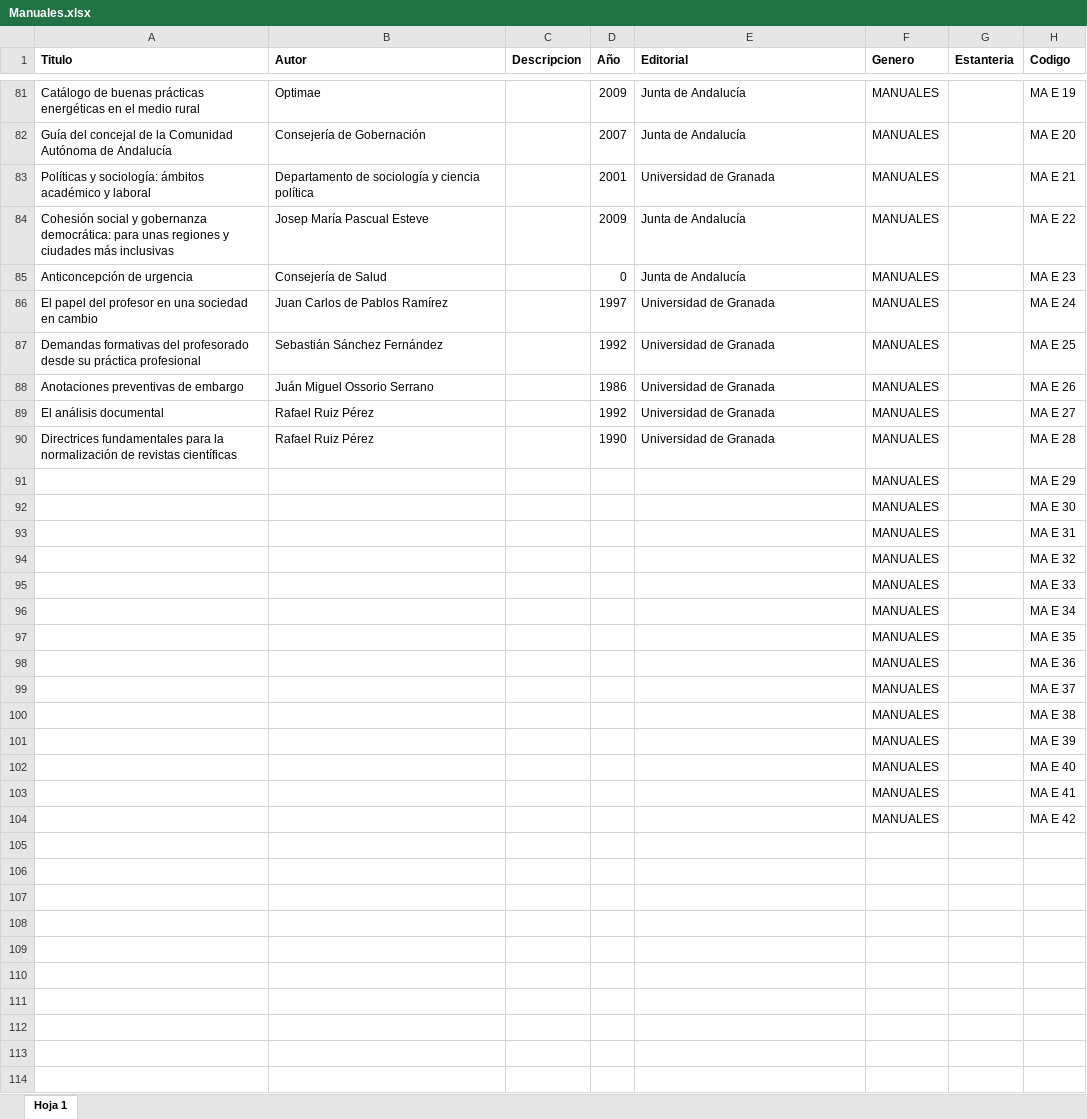
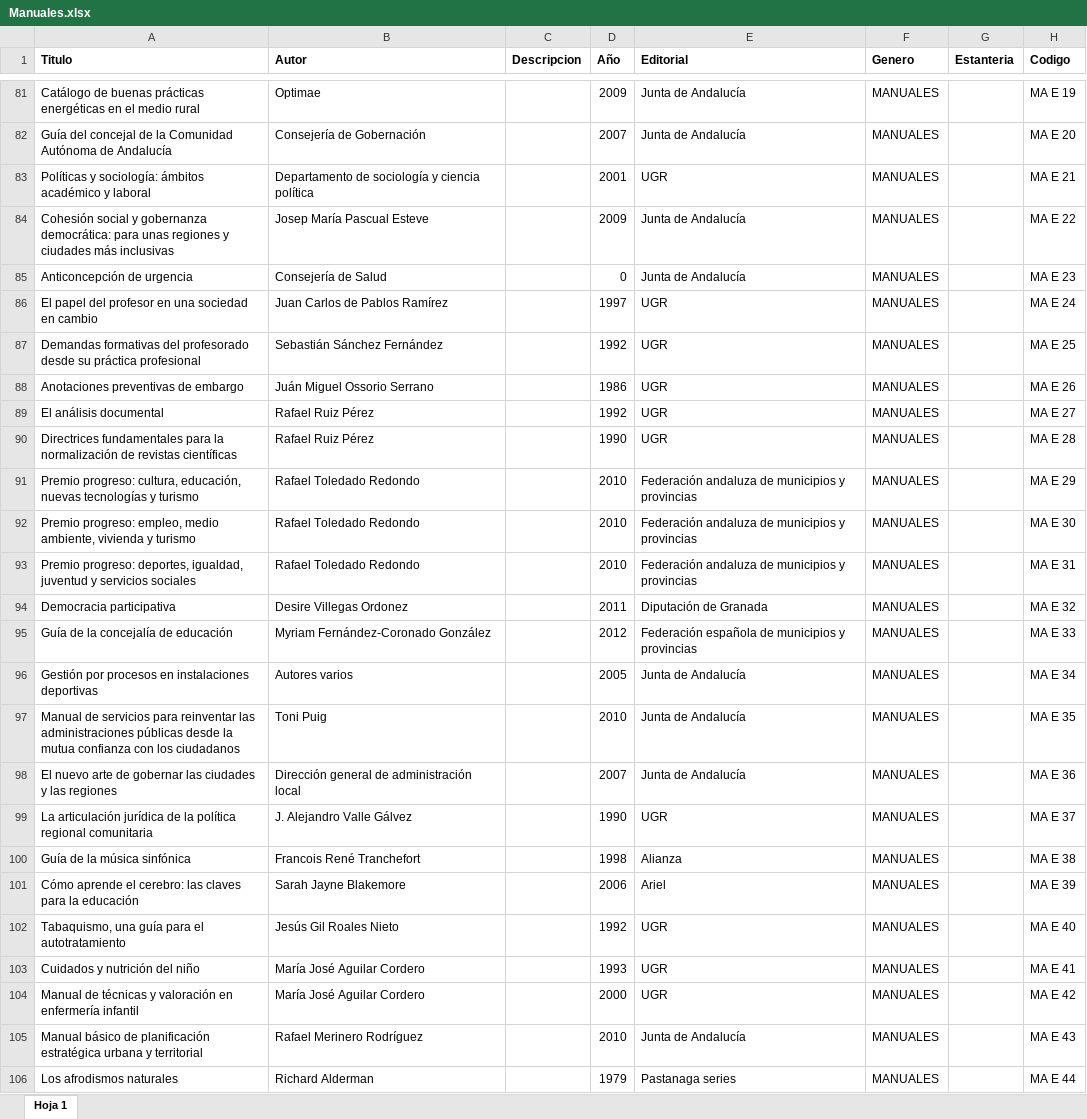
Before and after one commit to rafaellg8/libmasys, an Excel workbook: libmasys/excel/Manuales.xlsx, sheet Hoja 1, drawn as a sheet; only a part is shown, gaps mark what is left out; values as stored, in another font and other column widths than the file's, no borders; charts and pictures not drawn; removed rows and columns are numbered as before the commit, all else as after; the diff covers the shown part only; the diff names each change by its address in the sheet, - before the commit and + after, or states it on an @@ line.

```diff
--- a/libmasys/excel/Manuales.xlsx (sheet Hoja 1)
+++ b/libmasys/excel/Manuales.xlsx (sheet Hoja 1)
-E83 (Editorial): Universidad de Granada
+E83 (Editorial): UGR
-E86:E90 (Editorial): Universidad de Granada
+E86:E90 (Editorial): UGR
-row 91:  |  |  |  |  | MANUALES |  | MA E 29
-row 92:  |  |  |  |  | MANUALES |  | MA E 30
-row 93:  |  |  |  |  | MANUALES |  | MA E 31
-row 94:  |  |  |  |  | MANUALES |  | MA E 32
-row 95:  |  |  |  |  | MANUALES |  | MA E 33
-row 96:  |  |  |  |  | MANUALES |  | MA E 34
-row 97:  |  |  |  |  | MANUALES |  | MA E 35
-row 98:  |  |  |  |  | MANUALES |  | MA E 36
-row 99:  |  |  |  |  | MANUALES |  | MA E 37
-row 100:  |  |  |  |  | MANUALES |  | MA E 38
-row 101:  |  |  |  |  | MANUALES |  | MA E 39
-row 102:  |  |  |  |  | MANUALES |  | MA E 40
-row 103:  |  |  |  |  | MANUALES |  | MA E 41
-row 104:  |  |  |  |  | MANUALES |  | MA E 42
+row 91: Premio progreso: cultura, educación, nuevas tecnologías y turismo | Rafael Toledado Redondo |  | 2010 | Federación andaluza de municipios y provincias | MANUALES |  | MA E 29
+row 92: Premio progreso: empleo, medio ambiente, vivienda y turismo | Rafael Toledado Redondo |  | 2010 | Federación andaluza de municipios y provincias | MANUALES |  | MA E 30
+row 93: Premio progreso: deportes, igualdad, juventud y servicios sociales | Rafael Toledado Redondo |  | 2010 | Federación andaluza de municipios y provincias | MANUALES |  | MA E 31
+row 94: Democracia participativa | Desire Villegas Ordonez |  | 2011 | Diputación de Granada | MANUALES |  | MA E 32
+row 95: Guía de la concejalía de educación | Myriam Fernández-Coronado González |  | 2012 | Federación española de municipios y provincias | MANUALES |  | MA E 33
+row 96: Gestión por procesos en instalaciones deportivas | Autores varios |  | 2005 | Junta de Andalucía | MANUALES |  | MA E 34
+row 97: Manual de servicios para reinventar las administraciones públicas desde la mutua confianza con los ciudadanos | Toni Puig |  | 2010 | Junta de Andalucía | MANUALES |  | MA E 35
+row 98: El nuevo arte de gobernar las ciudades y las regiones | Dirección general de administración local |  | 2007 | Junta de Andalucía | MANUALES |  | MA E 36
+row 99: La articulación jurídica de la política regional comunitaria | J. Alejandro Valle Gálvez |  | 1990 | UGR | MANUALES |  | MA E 37
+row 100: Guía de la música sinfónica | Francois René Tranchefort |  | 1998 | Alianza | MANUALES |  | MA E 38
+row 101: Cómo aprende el cerebro: las claves para la educación | Sarah Jayne Blakemore |  | 2006 | Ariel | MANUALES |  | MA E 39
+row 102: Tabaquismo, una guía para el autotratamiento | Jesús Gil Roales Nieto |  | 1992 | UGR | MANUALES |  | MA E 40
+row 103: Cuidados y nutrición del niño | María José Aguilar Cordero |  | 1993 | UGR | MANUALES |  | MA E 41
+row 104: Manual de técnicas y valoración en enfermería infantil | María José Aguilar Cordero |  | 2000 | UGR | MANUALES |  | MA E 42
+row 105: Manual básico de planificación estratégica urbana y territorial | Rafael Merinero Rodríguez |  | 2010 | Junta de Andalucía | MANUALES |  | MA E 43
+row 106: Los afrodismos naturales | Richard Alderman |  | 1979 | Pastanaga series | MANUALES |  | MA E 44
```
Also changed, not shown: 40 added rows and 8 edited cells elsewhere in this sheet, libmasys/excel/Amor.xlsx, libmasys/excel/Empresariales.xlsx, 13 other files.
